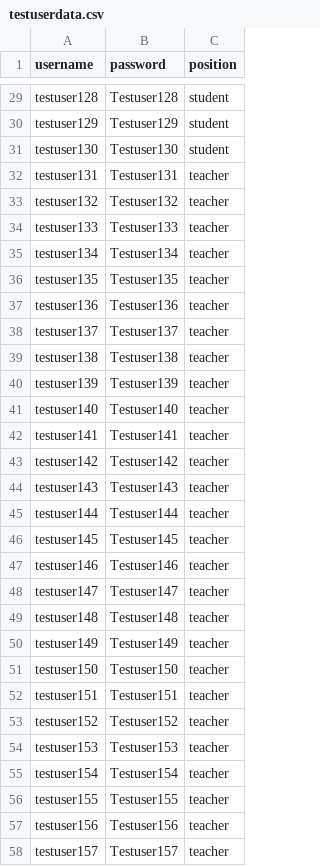
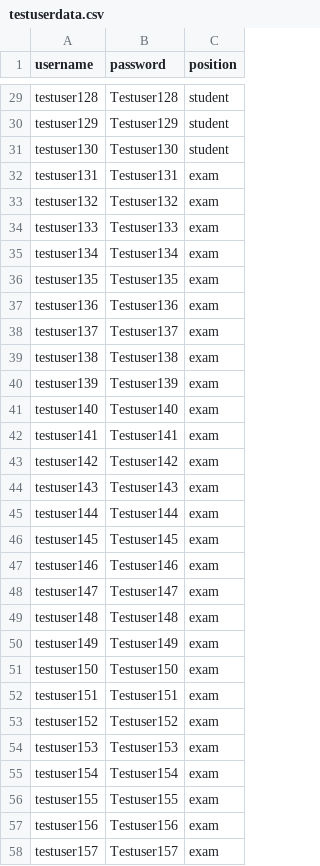
Before and after one commit to GUIHJIU/Educational-Administration-Management-System, a CSV file: JMeterTest/testuserdata.csv, drawn as a sheet; only a part is shown, gaps mark what is left out; the diff covers the shown part only.

```diff
--- a/JMeterTest/testuserdata.csv
+++ b/JMeterTest/testuserdata.csv
@@ -31,28 +31,28 @@ testuser129,Testuser129,student
 testuser130,Testuser130,student
-testuser131,Testuser131,teacher
-testuser132,Testuser132,teacher
-testuser133,Testuser133,teacher
-testuser134,Testuser134,teacher
-testuser135,Testuser135,teacher
-testuser136,Testuser136,teacher
-testuser137,Testuser137,teacher
-testuser138,Testuser138,teacher
-testuser139,Testuser139,teacher
-testuser140,Testuser140,teacher
-testuser141,Testuser141,teacher
-testuser142,Testuser142,teacher
-testuser143,Testuser143,teacher
-testuser144,Testuser144,teacher
-testuser145,Testuser145,teacher
-testuser146,Testuser146,teacher
-testuser147,Testuser147,teacher
-testuser148,Testuser148,teacher
-testuser149,Testuser149,teacher
-testuser150,Testuser150,teacher
-testuser151,Testuser151,teacher
-testuser152,Testuser152,teacher
-testuser153,Testuser153,teacher
-testuser154,Testuser154,teacher
-testuser155,Testuser155,teacher
-testuser156,Testuser156,teacher
-testuser157,Testuser157,teacher
+testuser131,Testuser131,exam
+testuser132,Testuser132,exam
+testuser133,Testuser133,exam
+testuser134,Testuser134,exam
+testuser135,Testuser135,exam
+testuser136,Testuser136,exam
+testuser137,Testuser137,exam
+testuser138,Testuser138,exam
+testuser139,Testuser139,exam
+testuser140,Testuser140,exam
+testuser141,Testuser141,exam
+testuser142,Testuser142,exam
+testuser143,Testuser143,exam
+testuser144,Testuser144,exam
+testuser145,Testuser145,exam
+testuser146,Testuser146,exam
+testuser147,Testuser147,exam
+testuser148,Testuser148,exam
+testuser149,Testuser149,exam
+testuser150,Testuser150,exam
+testuser151,Testuser151,exam
+testuser152,Testuser152,exam
+testuser153,Testuser153,exam
+testuser154,Testuser154,exam
+testuser155,Testuser155,exam
+testuser156,Testuser156,exam
+testuser157,Testuser157,exam
```
Also changed, not shown: 5 edited cells elsewhere in this file, 34 other files.
